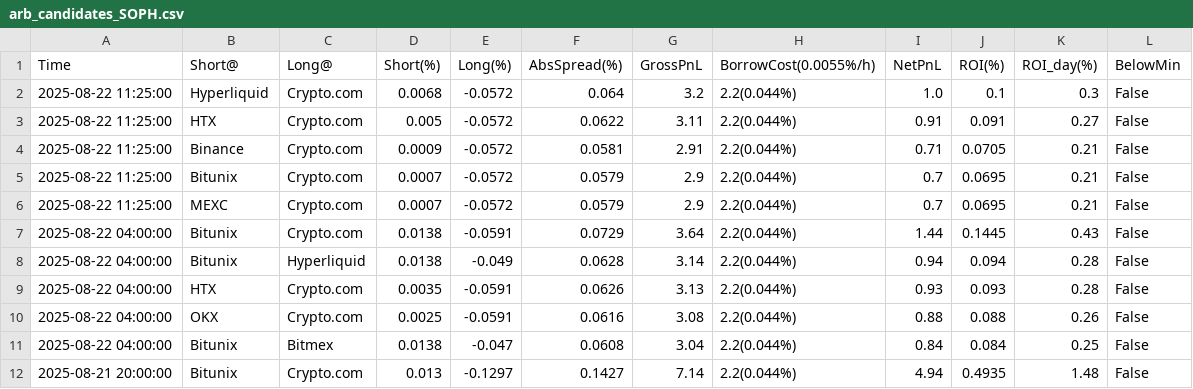
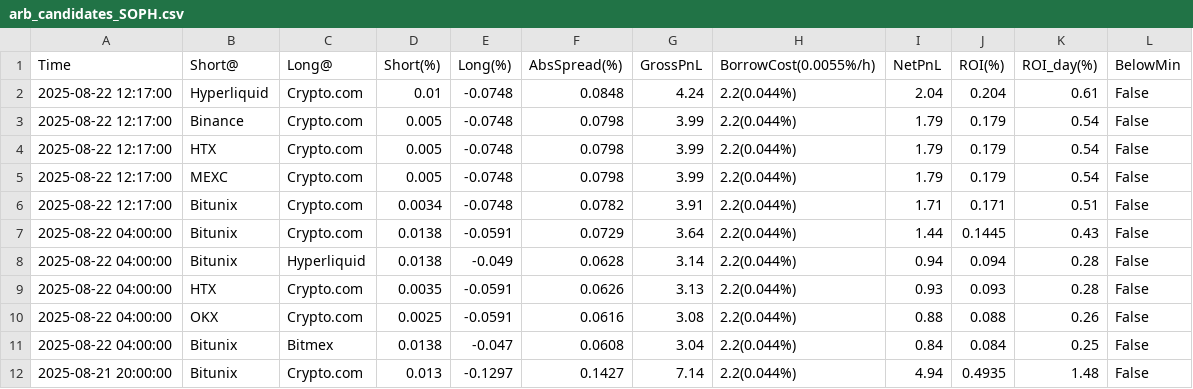
Before and after one commit to aerist123/funding-data, a CSV file: public/data/arb_candidates_SOPH.csv, drawn as a sheet; only a part is shown.

```diff
--- a/public/data/arb_candidates_SOPH.csv
+++ b/public/data/arb_candidates_SOPH.csv
@@ -1,7 +1,7 @@
 Time,Short@,Long@,Short(%),Long(%),AbsSpread(%),GrossPnL,BorrowCost(0.0055%/h),NetPnL,ROI(%),ROI_day(%),BelowMin
-2025-08-22 11:25:00,Hyperliquid,Crypto.com,0.0068,-0.0572,0.064,3.2,2.2(0.044%),1.0,0.1,0.3,False
-2025-08-22 11:25:00,HTX,Crypto.com,0.005,-0.0572,0.0622,3.11,2.2(0.044%),0.91,0.091,0.27,False
-2025-08-22 11:25:00,Binance,Crypto.com,0.0009,-0.0572,0.0581,2.91,2.2(0.044%),0.71,0.0705,0.21,False
-2025-08-22 11:25:00,Bitunix,Crypto.com,0.0007,-0.0572,0.0579,2.9,2.2(0.044%),0.7,0.0695,0.21,False
-2025-08-22 11:25:00,MEXC,Crypto.com,0.0007,-0.0572,0.0579,2.9,2.2(0.044%),0.7,0.0695,0.21,False
+2025-08-22 12:17:00,Hyperliquid,Crypto.com,0.01,-0.0748,0.0848,4.24,2.2(0.044%),2.04,0.204,0.61,False
+2025-08-22 12:17:00,Binance,Crypto.com,0.005,-0.0748,0.0798,3.99,2.2(0.044%),1.79,0.179,0.54,False
+2025-08-22 12:17:00,HTX,Crypto.com,0.005,-0.0748,0.0798,3.99,2.2(0.044%),1.79,0.179,0.54,False
+2025-08-22 12:17:00,MEXC,Crypto.com,0.005,-0.0748,0.0798,3.99,2.2(0.044%),1.79,0.179,0.54,False
+2025-08-22 12:17:00,Bitunix,Crypto.com,0.0034,-0.0748,0.0782,3.91,2.2(0.044%),1.71,0.171,0.51,False
 2025-08-22 04:00:00,Bitunix,Crypto.com,0.0138,-0.0591,0.0729,3.64,2.2(0.044%),1.44,0.1445,0.43,False
```
Also changed, not shown: public/data/arb_candidates_SPK.csv, public/data/arb_candidates_ZRO.csv, 5 other files.
